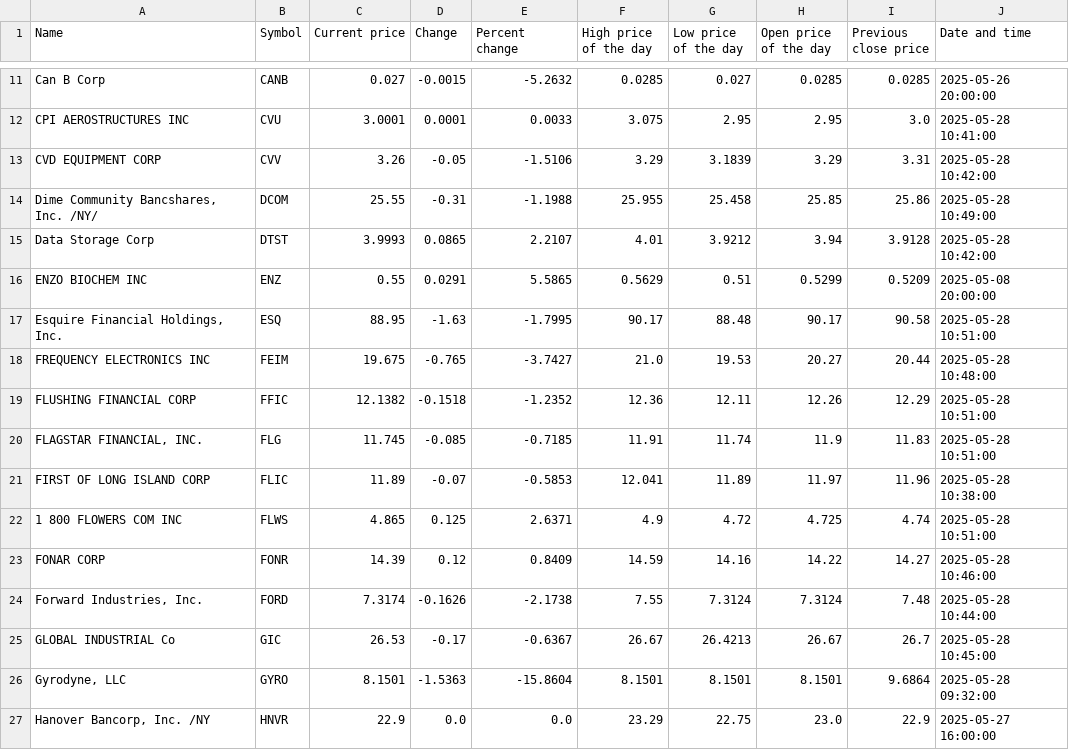
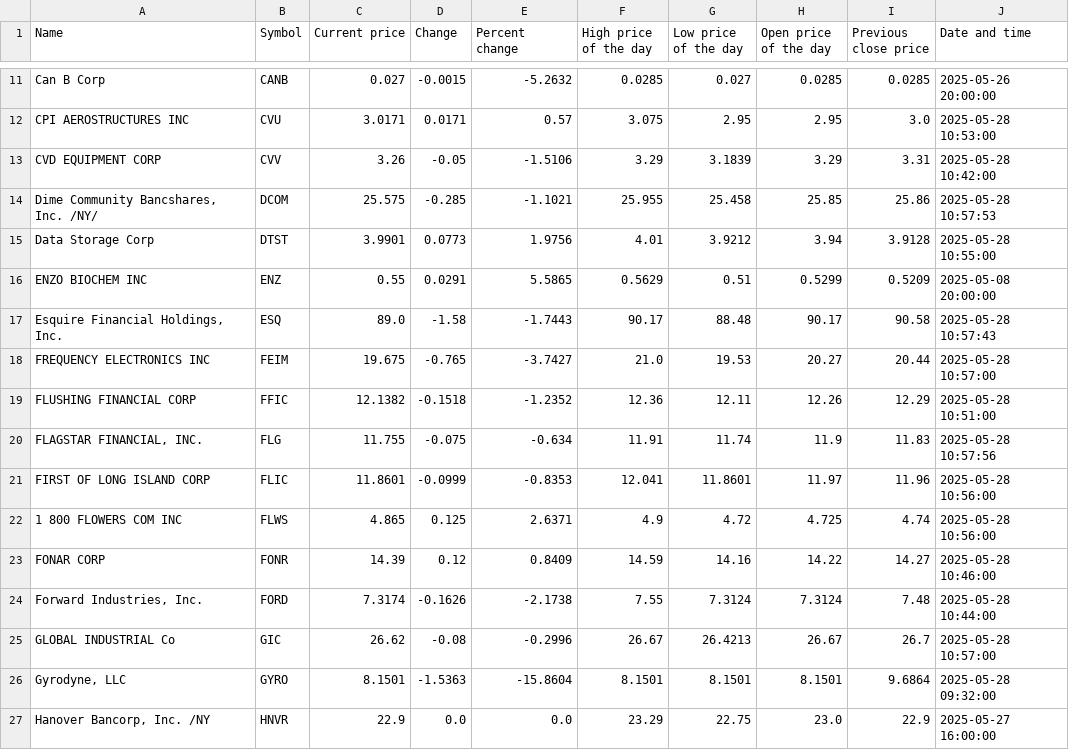
Before and after one commit to ariellemartinez/long-island-stock-quotes, a CSV file: csv/stock-quotes.csv, drawn as a sheet; only a part is shown, gaps mark what is left out; the diff covers the shown part only; the diff names each change by its address in the sheet, - before the commit and + after, or states it on an @@ line.

```diff
--- a/csv/stock-quotes.csv
+++ b/csv/stock-quotes.csv
-C12 (Current price): 3.0001
+C12 (Current price): 3.0171
-D12 (Change): 0.0001
+D12 (Change): 0.0171
-E12 (Percent change): 0.0033
+E12 (Percent change): 0.57
-J12 (Date and time): 2025-05-28 10:41:00
+J12 (Date and time): 2025-05-28 10:53:00
-C14 (Current price): 25.55
+C14 (Current price): 25.575
-D14 (Change): -0.31
+D14 (Change): -0.285
-E14 (Percent change): -1.1988
+E14 (Percent change): -1.1021
-J14 (Date and time): 2025-05-28 10:49:00
+J14 (Date and time): 2025-05-28 10:57:53
-C15 (Current price): 3.9993
+C15 (Current price): 3.9901
-D15 (Change): 0.0865
+D15 (Change): 0.0773
-E15 (Percent change): 2.2107
+E15 (Percent change): 1.9756
-J15 (Date and time): 2025-05-28 10:42:00
+J15 (Date and time): 2025-05-28 10:55:00
-C17 (Current price): 88.95
+C17 (Current price): 89.0
-D17 (Change): -1.63
+D17 (Change): -1.58
-E17 (Percent change): -1.7995
+E17 (Percent change): -1.7443
-J17 (Date and time): 2025-05-28 10:51:00
+J17 (Date and time): 2025-05-28 10:57:43
-J18 (Date and time): 2025-05-28 10:48:00
+J18 (Date and time): 2025-05-28 10:57:00
-C20 (Current price): 11.745
+C20 (Current price): 11.755
-D20 (Change): -0.085
+D20 (Change): -0.075
-E20 (Percent change): -0.7185
+E20 (Percent change): -0.634
-J20 (Date and time): 2025-05-28 10:51:00
+J20 (Date and time): 2025-05-28 10:57:56
-C21 (Current price): 11.89
+C21 (Current price): 11.8601
-D21 (Change): -0.07
+D21 (Change): -0.0999
-E21 (Percent change): -0.5853
+E21 (Percent change): -0.8353
-G21 (Low price of the day): 11.89
+G21 (Low price of the day): 11.8601
-J21 (Date and time): 2025-05-28 10:38:00
+J21 (Date and time): 2025-05-28 10:56:00
-J22 (Date and time): 2025-05-28 10:51:00
+J22 (Date and time): 2025-05-28 10:56:00
-C25 (Current price): 26.53
+C25 (Current price): 26.62
-D25 (Change): -0.17
+D25 (Change): -0.08
-E25 (Percent change): -0.6367
+E25 (Percent change): -0.2996
-J25 (Date and time): 2025-05-28 10:45:00
+J25 (Date and time): 2025-05-28 10:57:00
```
Also changed, not shown: 98 edited cells elsewhere in this file.
